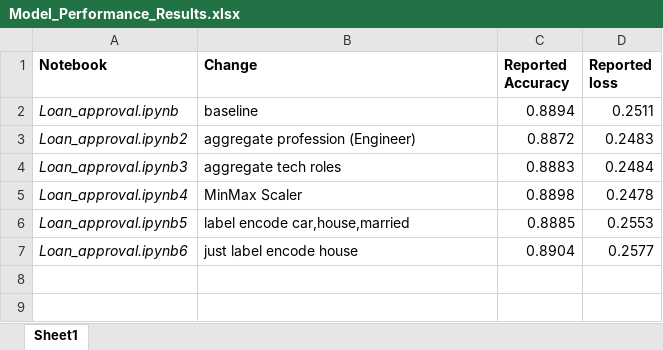
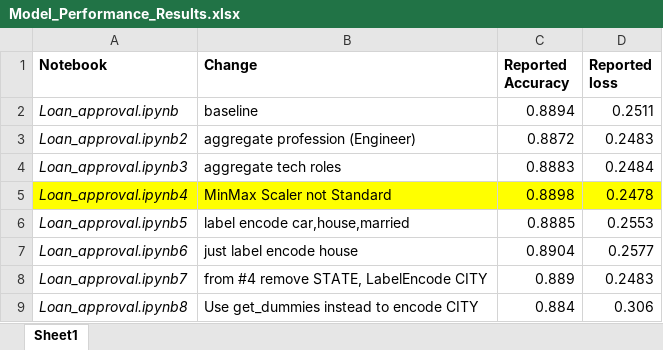
Before and after one commit to akarapunzl/minds-in-motion-project, an Excel workbook: Model_Performance_Results.xlsx, sheet Sheet1, drawn as a sheet; values as stored, in another font and other column widths than the file's, no borders; the diff names each change by its address in the sheet, - before the commit and + after, or states it on an @@ line.

```diff
--- a/Model_Performance_Results.xlsx (sheet Sheet1)
+++ b/Model_Performance_Results.xlsx (sheet Sheet1)
-A5:D5 fill: none
+A5:D5 fill: #FFFF00
-B5 (Change): MinMax Scaler
+B5 (Change): MinMax Scaler not Standard
+row 8: Loan_approval.ipynb7 | from #4 remove STATE, LabelEncode CITY | 0.889 | 0.2483
+row 9: Loan_approval.ipynb8 | Use get_dummies instead to encode CITY | 0.884 | 0.306
```
Also changed, not shown: 13 other files.
